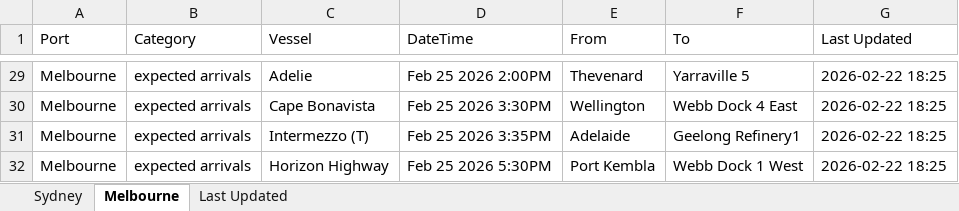
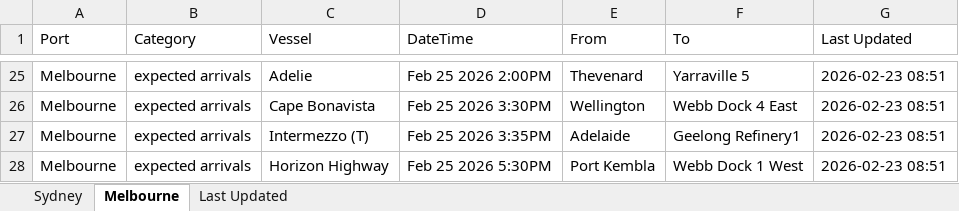
Before and after one commit to IT-ships/python-automation, an Excel workbook: output/ports_arrivals.xlsx, sheet Melbourne, drawn as a sheet; only a part is shown, gaps mark what is left out; values as stored, in another font and other column widths than the file's, no borders; addresses are those after the commit; the diff covers the shown part only; the diff names each change by its address in the sheet, - before the commit and + after, or states it on an @@ line.

```diff
--- a/output/ports_arrivals.xlsx (sheet Melbourne)
+++ b/output/ports_arrivals.xlsx (sheet Melbourne)
-G25:G28 (Last Updated): 2026-02-22 18:25
+G25:G28 (Last Updated): 2026-02-23 08:51
```
Also changed, not shown: other rows of this sheet, sheet Sydney, sheet Last Updated.
